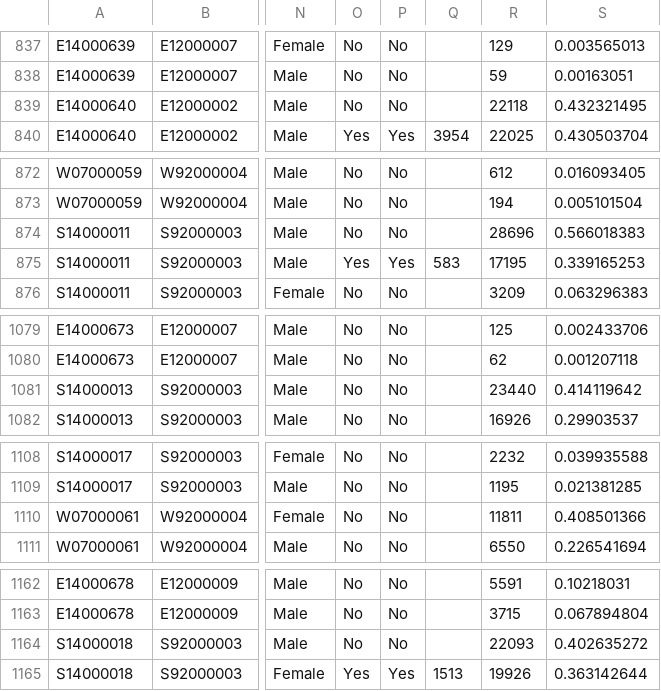
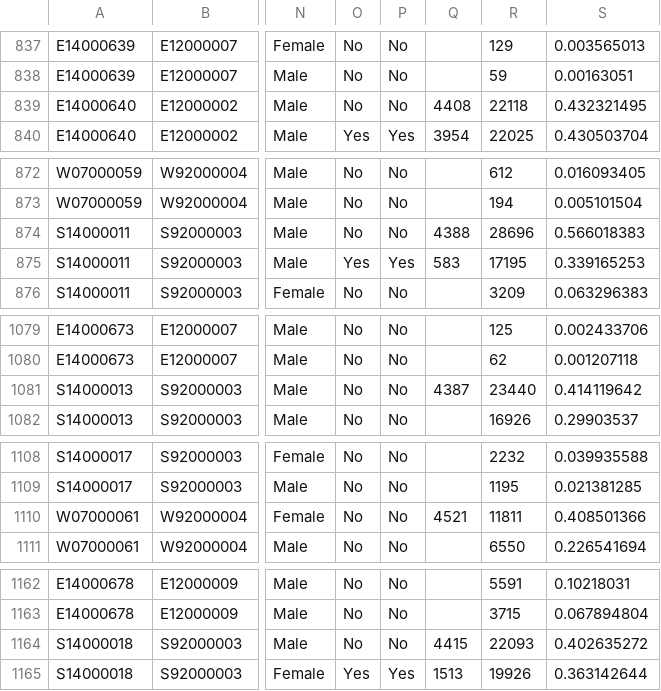
Before and after one commit to ukparliament/psephology, a CSV file: db/data/results/by-candidate/2015-05-07.csv, drawn as a sheet; only a part is shown, gaps mark what is left out; the diff covers the shown part only; the diff names each change by its address in the sheet, - before the commit and + after, or states it on an @@ line.

Commit message:
mnis ids for winning candidates from anna and emily

```diff
--- a/db/data/results/by-candidate/2015-05-07.csv
+++ b/db/data/results/by-candidate/2015-05-07.csv
-Q839: (empty)
+Q839: 4408
-Q874: (empty)
+Q874: 4388
-Q1081: (empty)
+Q1081: 4387
-Q1110: (empty)
+Q1110: 4521
-Q1164: (empty)
+Q1164: 4415
```
Also changed, not shown: 8 edited cells elsewhere in this file.
